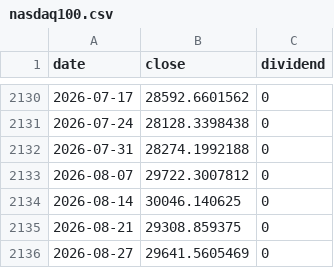
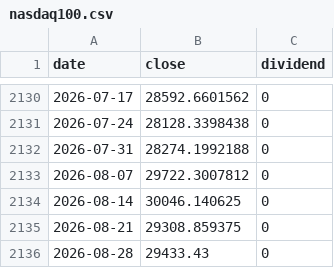
Before and after one commit to jinhoOps/stock-snowball, a CSV file: src/data/indices/nasdaq100.csv, drawn as a sheet; only a part is shown, gaps mark what is left out.

```diff
--- a/src/data/indices/nasdaq100.csv
+++ b/src/data/indices/nasdaq100.csv
@@ -2135,2 +2135,2 @@ date,close,dividend
 2026-08-21,29308.859375,0
-2026-08-27,29641.5605469,0
+2026-08-28,29433.43,0
```
Also changed, not shown: src/data/indices/kospi-index.csv, src/data/indices/sp500.csv, 5 other files.
